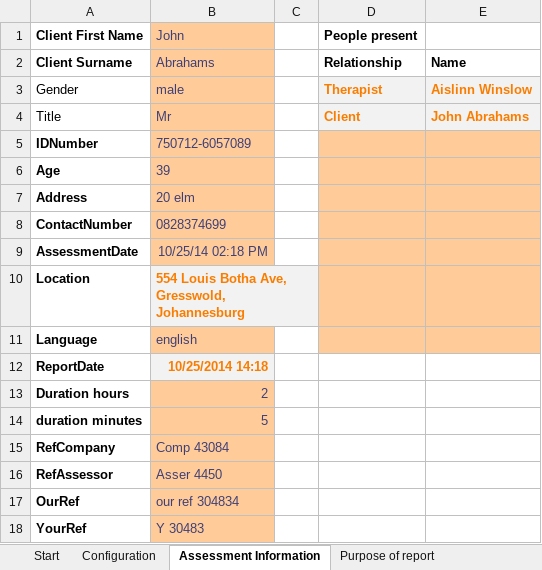
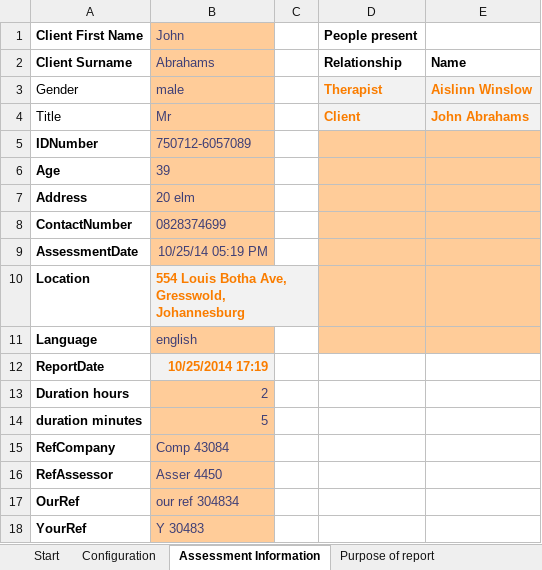
Before and after one commit to david-winslow/ReportGenerator, an Excel workbook: source/OTS.Tests/input.xlsx, sheet Assessment Information, drawn as a sheet; values as stored, in another font and other column widths than the file's, no borders; the diff names each change by its address in the sheet, - before the commit and + after, or states it on an @@ line.

```diff
--- a/source/OTS.Tests/input.xlsx (sheet Assessment Information)
+++ b/source/OTS.Tests/input.xlsx (sheet Assessment Information)
-B9 (John): 10/25/14 02:18 PM
+B9 (John): 10/25/14 05:19 PM
-B12 (John): 10/25/2014 14:18
+B12 (John): 10/25/2014 17:19
```
Also changed, not shown: sheet Cognitive results, sheet Main complaints, sheet Physical Observations, sheet ADL, other sheet tabs, charts or pictures, 9 other files.
